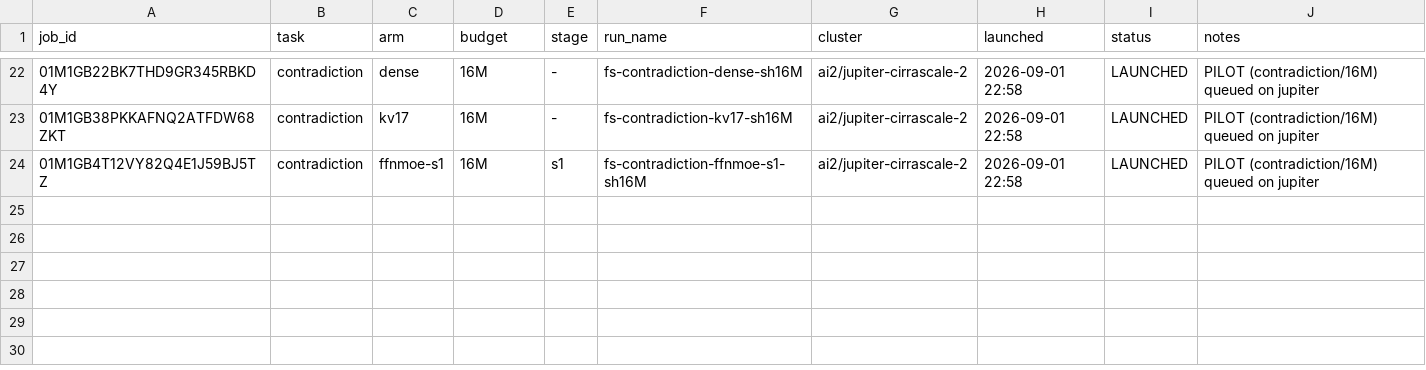
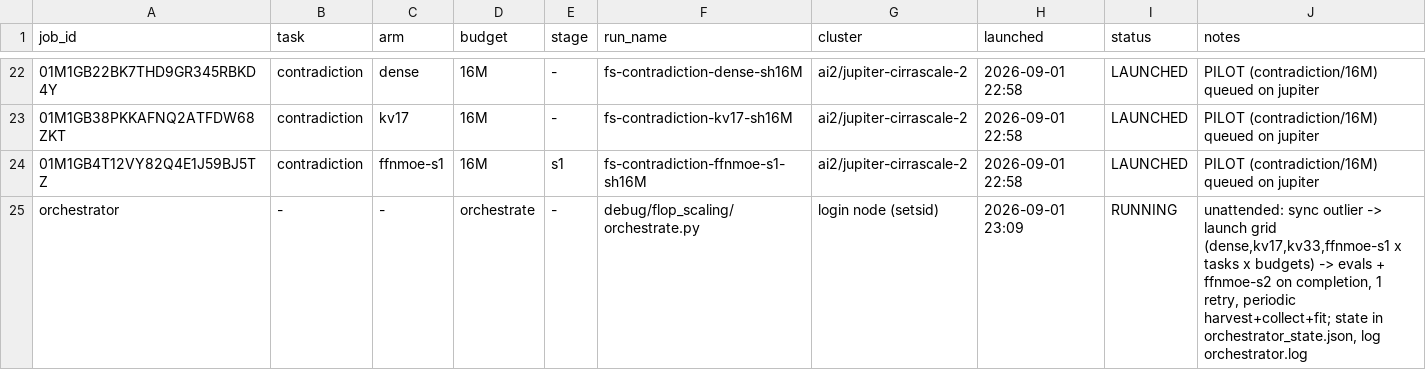
Before and after one commit to allenai/OLMo-core, a TSV file: debug/flop_scaling/LAUNCH_LEDGER.tsv, drawn as a sheet; only a part is shown, gaps mark what is left out; the diff names each change by its address in the sheet, - before the commit and + after, or states it on an @@ line.

```diff
--- a/debug/flop_scaling/LAUNCH_LEDGER.tsv
+++ b/debug/flop_scaling/LAUNCH_LEDGER.tsv
+row 25: orchestrator | - | - | orchestrate | - | debug/flop_scaling/orchestrate.py | login node (setsid) | 2026-09-01 23:09 | RUNNING | unattended: sync outlier -> launch grid (dense,kv17,kv33,ffnmoe-s1 x tasks x budgets) -> evals + ffnmoe-s2 on completion, 1 retry, periodic harvest+collect+fit; state in orchestrator_state.json, log orchestrator.log
```
Also changed, not shown: 5 other files.
